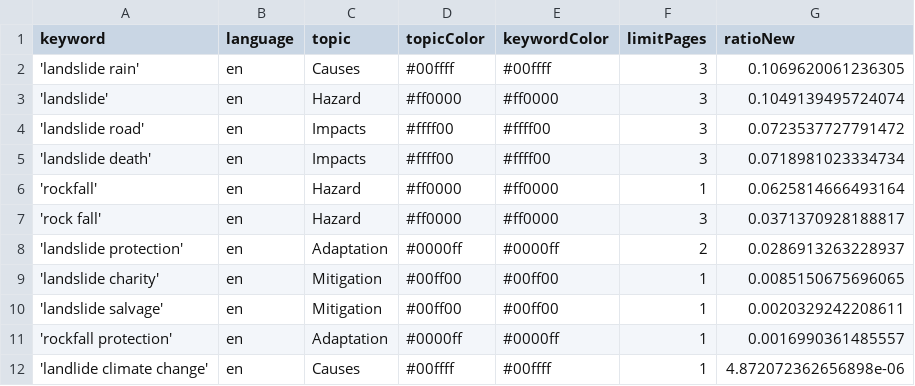
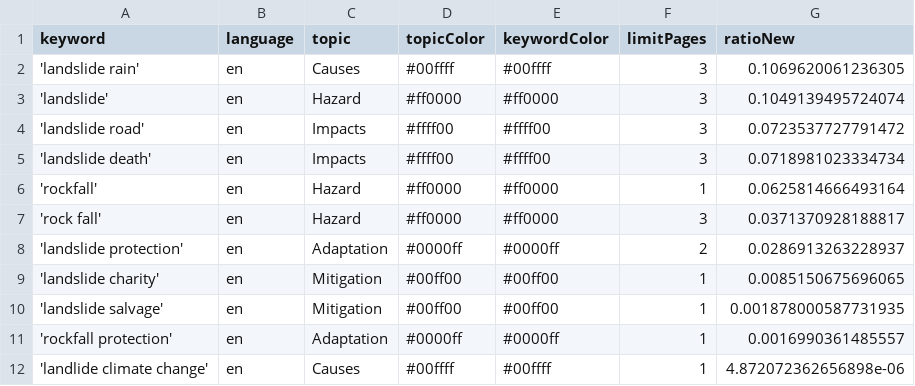
Before and after one commit to celiapi-news/landslideIsComing, a CSV file: keywords.csv, drawn as a sheet.

Commit message:
Commit from GitHub Actions (harvest:0.0)

```diff
--- a/keywords.csv
+++ b/keywords.csv
@@ -9,3 +9,3 @@ keyword,language,topic,topicColor,keywordColor,limitPages,ratioNew
 'landslide charity',en,Mitigation,#00ff00,#00ff00,1,0.0085150675696065
-'landslide salvage',en,Mitigation,#00ff00,#00ff00,1,0.0020329242208611
+'landslide salvage',en,Mitigation,#00ff00,#00ff00,1,0.001878000587731935
 'rockfall protection',en,Adaptation,#0000ff,#0000ff,1,0.0016990361485557
```
